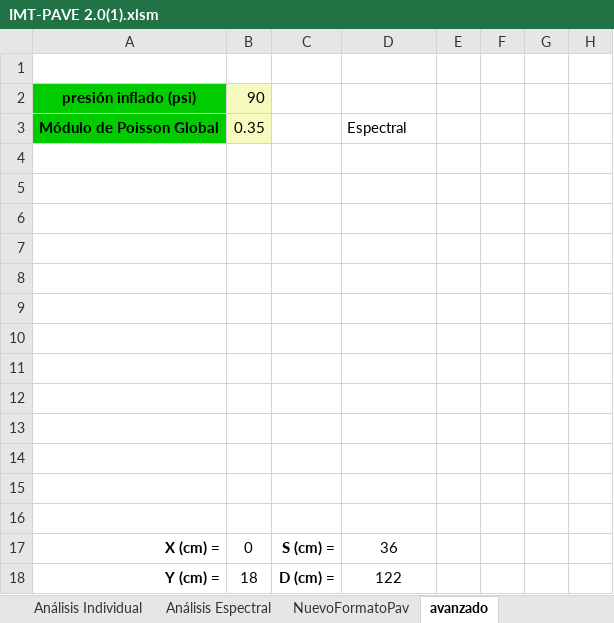
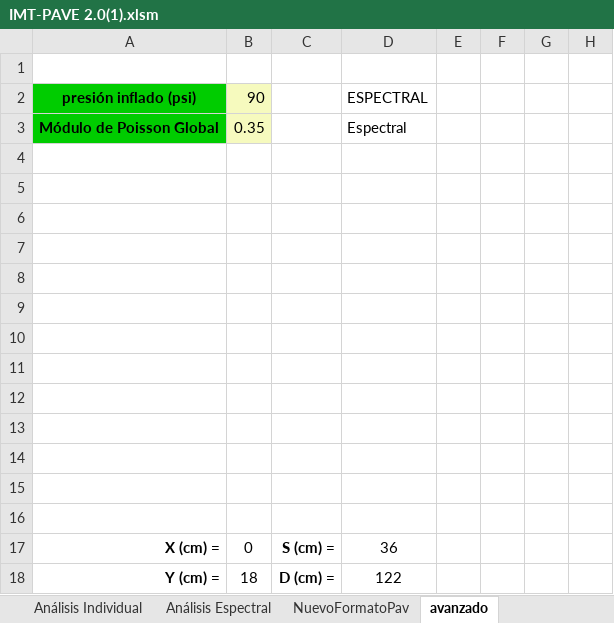
Before and after one commit to Jaccopo/excelaaaaa, an Excel workbook: trabajo/IMT-PAVE 2.0(1).xlsm, sheet avanzado, drawn as a sheet; only a part is shown; values as stored, in another font and other column widths than the file's, no borders; the diff names each change by its address in the sheet, - before the commit and + after, or states it on an @@ line.

```diff
--- a/trabajo/IMT-PAVE 2.0(1).xlsm (sheet avanzado)
+++ b/trabajo/IMT-PAVE 2.0(1).xlsm (sheet avanzado)
-D2: (empty)
+D2: ESPECTRAL
```
Also changed, not shown: sheet Larguillo, sheet calculos, sheet Tránsito, sheet NuevoFormatoPav, charts or pictures, 6 other files.
